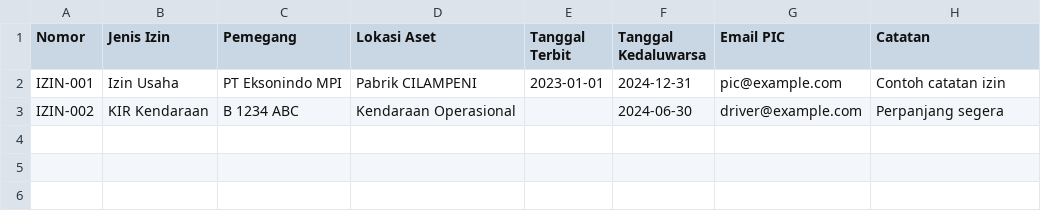
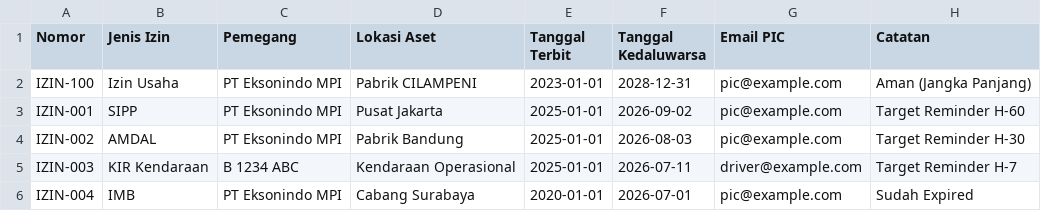
Before and after one commit to Vodkaa4/reminder-be, a CSV file: public/templates/template_import_perizinan.csv, drawn as a sheet.

```diff
--- a/public/templates/template_import_perizinan.csv
+++ b/public/templates/template_import_perizinan.csv
@@ -1,3 +1,6 @@
 Nomor,Jenis Izin,Pemegang,Lokasi Aset,Tanggal Terbit,Tanggal Kedaluwarsa,Email PIC,Catatan
-IZIN-001,Izin Usaha,PT Eksonindo MPI,Pabrik CILAMPENI,2023-01-01,2024-12-31,pic@example.com,Contoh catatan izin
-IZIN-002,KIR Kendaraan,B 1234 ABC,Kendaraan Operasional,,2024-06-30,driver@example.com,Perpanjang segera
+IZIN-100,Izin Usaha,PT Eksonindo MPI,Pabrik CILAMPENI,2023-01-01,2028-12-31,pic@example.com,Aman (Jangka Panjang)
+IZIN-001,SIPP,PT Eksonindo MPI,Pusat Jakarta,2025-01-01,2026-09-02,pic@example.com,Target Reminder H-60
+IZIN-002,AMDAL,PT Eksonindo MPI,Pabrik Bandung,2025-01-01,2026-08-03,pic@example.com,Target Reminder H-30
+IZIN-003,KIR Kendaraan,B 1234 ABC,Kendaraan Operasional,2025-01-01,2026-07-11,driver@example.com,Target Reminder H-7
+IZIN-004,IMB,PT Eksonindo MPI,Cabang Surabaya,2020-01-01,2026-07-01,pic@example.com,Sudah Expired
```
Also changed, not shown: public/import_karyawan_template.csv, public/import_permit_template.csv, 16 other files.
